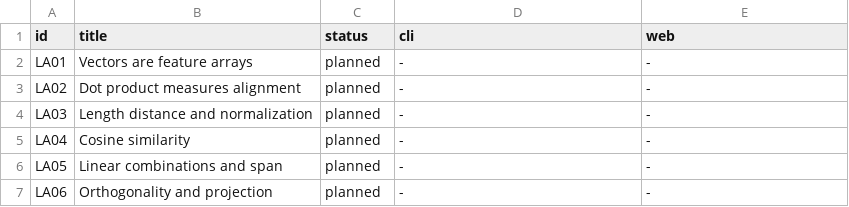
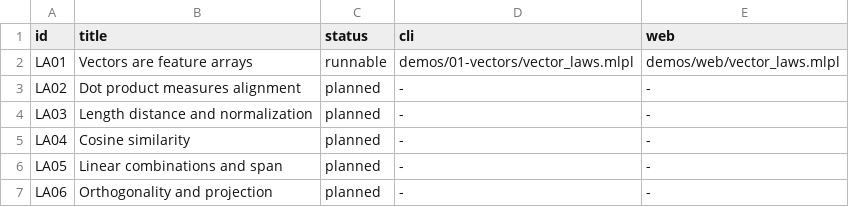
Before and after one commit to sw-ml-study/demo-linear-algebra, a TSV file: catalog/lessons.tsv, drawn as a sheet.

Commit message:
Teach vector addition and scaling in LA01
Add pure rank-1 vector helpers with Result-based dimension and rank validation, plus native mlplunit coverage for componentwise operations, four finite law fixtures, a perturbed counterexample, and empty/singleton boundaries.

Ship self-checking CLI and standalone web lessons with prolog/epilog narration, exact shape contracts, a head-to-tail addition and scaling SVG, a demo-produced README preview, and freshness enforcement.

Extend the full gate with CLI demo execution and visual asset checks; mark LA01 runnable in the catalog and syllabus. No new sw-MLPL blocker was found; rank-3 matmul blocker B1 remains unchanged.

```diff
--- a/catalog/lessons.tsv
+++ b/catalog/lessons.tsv
@@ -1,3 +1,3 @@
 id	title	status	cli	web
-LA01	Vectors are feature arrays	planned	-	-
+LA01	Vectors are feature arrays	runnable	demos/01-vectors/vector_laws.mlpl	demos/web/vector_laws.mlpl
 LA02	Dot product measures alignment	planned	-	-
```
Also changed, not shown: 15 other files.
